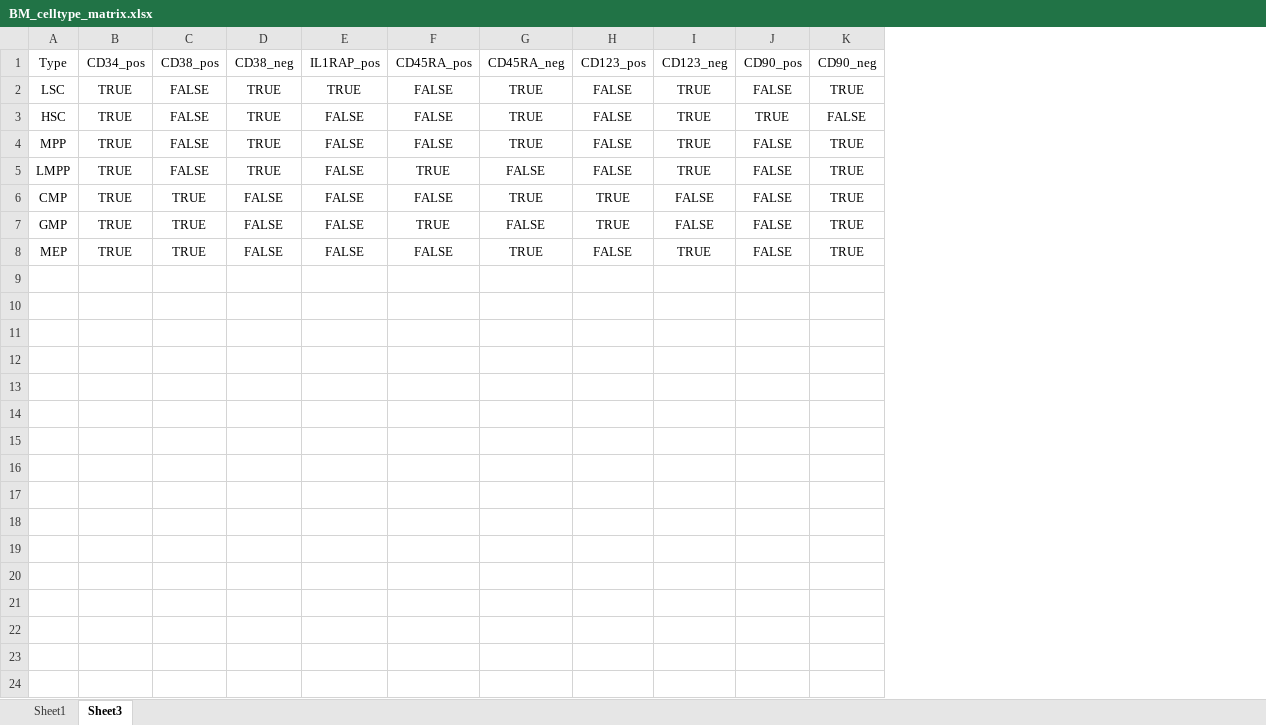
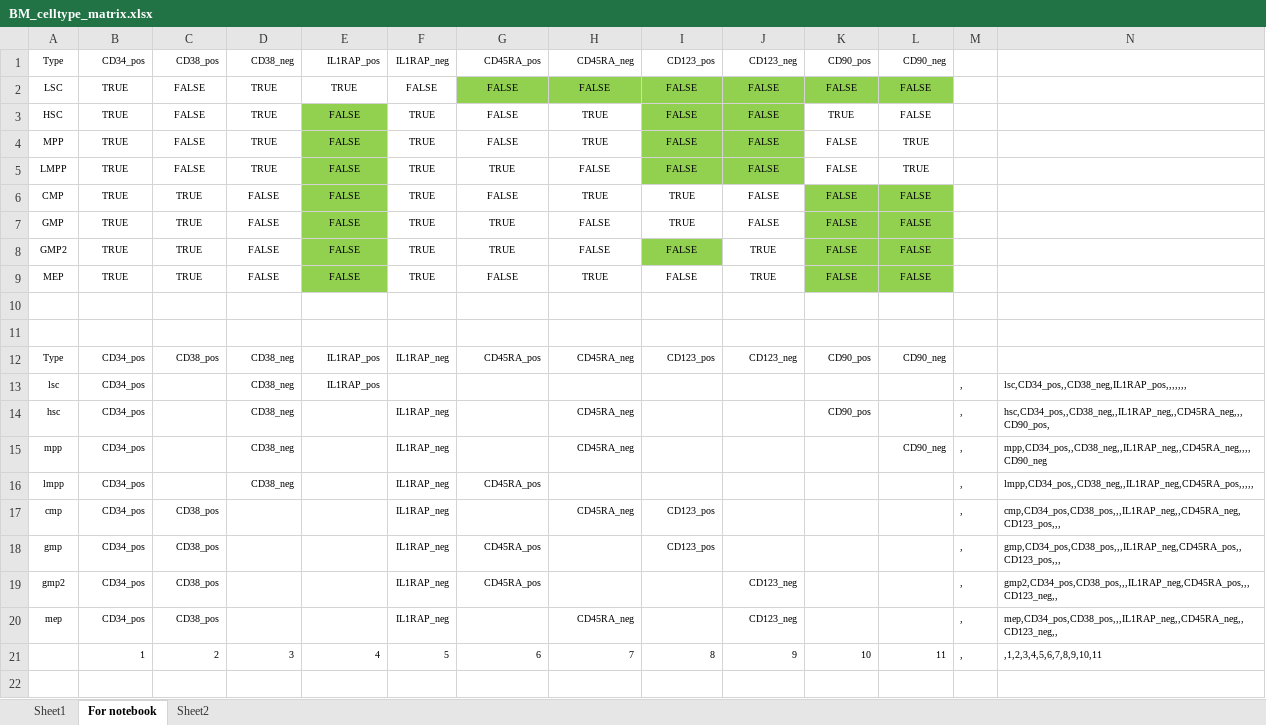
Before and after one commit to AnnatinaSchnegg/AS_amplicons, an Excel workbook: Data/RN_BM/BM_celltype_matrix.xlsx, sheet For notebook, drawn as a sheet; only a part is shown; values as stored, in another font and other column widths than the file's, no borders; addresses are those after the commit; the diff covers the shown part only; the diff names each change by its address in the sheet, - before the commit and + after, or states it on an @@ line.

Commit message:
Cleaned up cell type assignement code and plots

```diff
--- a/Data/RN_BM/BM_celltype_matrix.xlsx (sheet For notebook)
+++ b/Data/RN_BM/BM_celltype_matrix.xlsx (sheet For notebook)
-sheet tab: Sheet3
+sheet tab: For notebook
+sheet tab: Sheet2
+column F, rows 1-7: IL1RAP_neg | FALSE | TRUE | TRUE | TRUE | TRUE | TRUE; row 9: TRUE
+column M, empty
+column N, empty
@@ A1:E7 text size: smaller @@
@@ G1:L7 text size: smaller @@
-G2:L2 fill: none
+G2:L2 fill: #92D050
-H2: TRUE
+H2: FALSE
-J2:J5: TRUE
+J2:J5: FALSE
-L2: TRUE
+L2: FALSE
-E3:E7 fill: none
+E3:E7 fill: #92D050
-I3:J5 fill: none
+I3:J5 fill: #92D050
-K6:L7 fill: none
+K6:L7 fill: #92D050
-L6:L7: TRUE
+L6:L7: FALSE
+row 8: GMP2 | TRUE | TRUE | FALSE | FALSE | TRUE | TRUE | FALSE | FALSE | TRUE | FALSE | FALSE
@@ A9:E9 text size: smaller @@
-E9 fill: none
+E9 fill: #92D050
@@ G9:L9 text size: smaller @@
-K9:L9 fill: none
+K9:L9 fill: #92D050
-L9: TRUE
+L9: FALSE
+row 10: (empty)
+row 11: (empty)
+row 12: Type | CD34_pos | CD38_pos | CD38_neg | IL1RAP_pos | IL1RAP_neg | CD45RA_pos | CD45RA_neg | CD123_pos | CD123_neg | CD90_pos | CD90_neg
+row 13: lsc | CD34_pos |  | CD38_neg | IL1RAP_pos |  |  |  |  |  |  |  | , | lsc,CD34_pos,,CD38_neg,IL1RAP_pos,,,,,,,
+row 14: hsc | CD34_pos |  | CD38_neg |  | IL1RAP_neg |  | CD45RA_neg |  |  | CD90_pos |  | , | hsc,CD34_pos,,CD38_neg,,IL1RAP_neg,,CD45RA_neg,,,CD90_pos,
+row 15: mpp | CD34_pos |  | CD38_neg |  | IL1RAP_neg |  | CD45RA_neg |  |  |  | CD90_neg | , | mpp,CD34_pos,,CD38_neg,,IL1RAP_neg,,CD45RA_neg,,,,CD90_neg
+row 16: lmpp | CD34_pos |  | CD38_neg |  | IL1RAP_neg | CD45RA_pos |  |  |  |  |  | , | lmpp,CD34_pos,,CD38_neg,,IL1RAP_neg,CD45RA_pos,,,,,
+row 17: cmp | CD34_pos | CD38_pos |  |  | IL1RAP_neg |  | CD45RA_neg | CD123_pos |  |  |  | , | cmp,CD34_pos,CD38_pos,,,IL1RAP_neg,,CD45RA_neg,CD123_pos,,,
+row 18: gmp | CD34_pos | CD38_pos |  |  | IL1RAP_neg | CD45RA_pos |  | CD123_pos |  |  |  | , | gmp,CD34_pos,CD38_pos,,,IL1RAP_neg,CD45RA_pos,,CD123_pos,,,
+row 19: gmp2 | CD34_pos | CD38_pos |  |  | IL1RAP_neg | CD45RA_pos |  |  | CD123_neg |  |  | , | gmp2,CD34_pos,CD38_pos,,,IL1RAP_neg,CD45RA_pos,,,CD123_neg,,
+row 20: mep | CD34_pos | CD38_pos |  |  | IL1RAP_neg |  | CD45RA_neg |  | CD123_neg |  |  | , | mep,CD34_pos,CD38_pos,,,IL1RAP_neg,,CD45RA_neg,,CD123_neg,,
+row 21:  | 1 | 2 | 3 | 4 | 5 | 6 | 7 | 8 | 9 | 10 | 11 | , | ,1,2,3,4,5,6,7,8,9,10,11
+row 22: (empty)
```
Also changed, not shown: 63 added rows elsewhere in this sheet, sheet Sheet1, formulas that keep their value, 8 other files.
